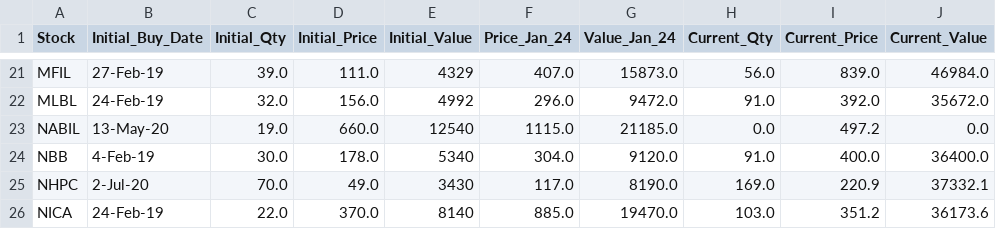
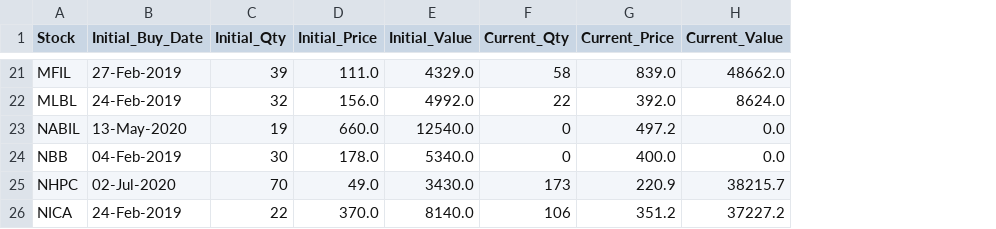
Before and after one commit to ManikaDahal/Trading_Simulation, a CSV file: portfolio_comparison.csv, drawn as a sheet; only a part is shown, gaps mark what is left out; removed rows and columns are numbered as before the commit, all else as after; the diff covers the shown part only; the diff names each change by its address in the sheet, - before the commit and + after, or states it on an @@ line.

```diff
--- a/portfolio_comparison.csv
+++ b/portfolio_comparison.csv
-column F (Price_Jan_24), rows 21-26: 407.0 | 296.0 | 1115.0 | 304.0 | 117.0 | 885.0
-column G (Value_Jan_24), rows 21-26: 15873.0 | 9472.0 | 21185.0 | 9120.0 | 8190.0 | 19470.0
-B21 (Initial_Buy_Date): 27-Feb-19
+B21 (Initial_Buy_Date): 27-Feb-2019
-C21 (Initial_Qty): 39.0
+C21 (Initial_Qty): 39
-E21 (Initial_Value): 4329
+E21 (Initial_Value): 4329.0
-F21 (Current_Qty): 56.0
+F21 (Current_Qty): 58
-H21 (Current_Value): 46984.0
+H21 (Current_Value): 48662.0
-B22 (Initial_Buy_Date): 24-Feb-19
+B22 (Initial_Buy_Date): 24-Feb-2019
-C22 (Initial_Qty): 32.0
+C22 (Initial_Qty): 32
-E22 (Initial_Value): 4992
+E22 (Initial_Value): 4992.0
-F22 (Current_Qty): 91.0
+F22 (Current_Qty): 22
-H22 (Current_Value): 35672.0
+H22 (Current_Value): 8624.0
-B23 (Initial_Buy_Date): 13-May-20
+B23 (Initial_Buy_Date): 13-May-2020
-C23 (Initial_Qty): 19.0
+C23 (Initial_Qty): 19
-E23 (Initial_Value): 12540
+E23 (Initial_Value): 12540.0
-F23 (Current_Qty): 0.0
+F23 (Current_Qty): 0
-B24 (Initial_Buy_Date): 4-Feb-19
+B24 (Initial_Buy_Date): 04-Feb-2019
-C24 (Initial_Qty): 30.0
+C24 (Initial_Qty): 30
-E24 (Initial_Value): 5340
+E24 (Initial_Value): 5340.0
-F24 (Current_Qty): 91.0
+F24 (Current_Qty): 0
-H24 (Current_Value): 36400.0
+H24 (Current_Value): 0.0
-B25 (Initial_Buy_Date): 2-Jul-20
+B25 (Initial_Buy_Date): 02-Jul-2020
-C25 (Initial_Qty): 70.0
+C25 (Initial_Qty): 70
-E25 (Initial_Value): 3430
+E25 (Initial_Value): 3430.0
-F25 (Current_Qty): 169.0
+F25 (Current_Qty): 173
-H25 (Current_Value): 37332.1
+H25 (Current_Value): 38215.7
-B26 (Initial_Buy_Date): 24-Feb-19
+B26 (Initial_Buy_Date): 24-Feb-2019
-C26 (Initial_Qty): 22.0
+C26 (Initial_Qty): 22
-E26 (Initial_Value): 8140
+E26 (Initial_Value): 8140.0
-F26 (Current_Qty): 103.0
+F26 (Current_Qty): 106
-H26 (Current_Value): 36173.6
+H26 (Current_Value): 37227.2
```
Also changed, not shown: 2 added rows, 1 removed row and 116 edited cells elsewhere in this file, stocks/ADBL.csv, 9 other files.
